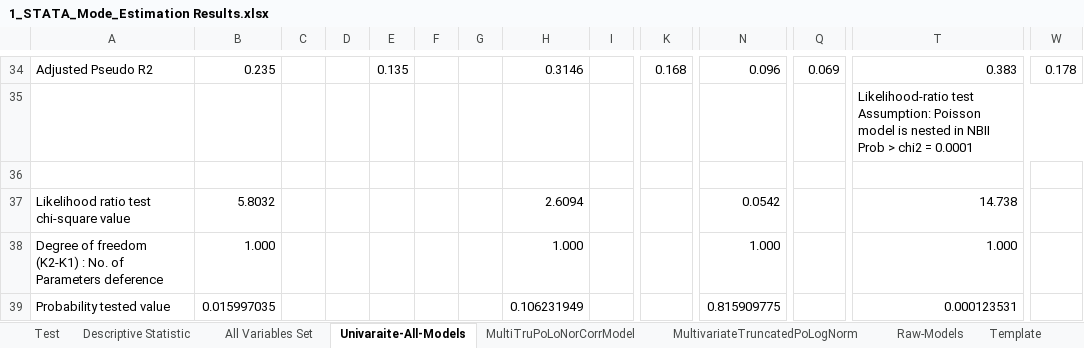
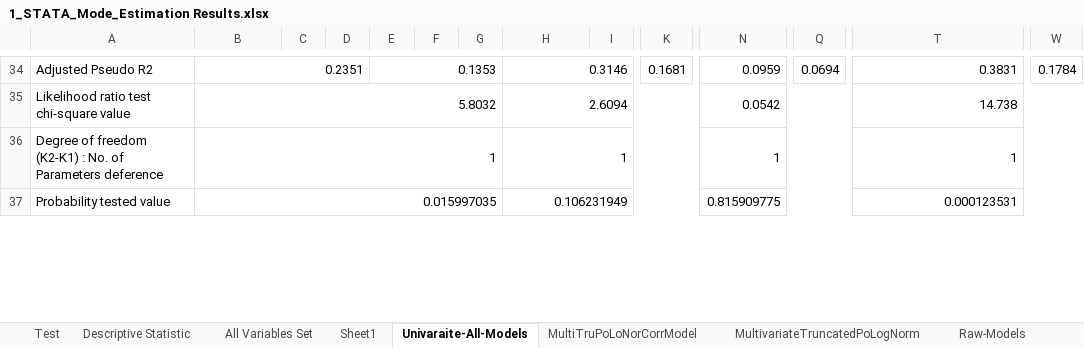
Before and after one commit to Ghasak/Toyota_project_Data_Wrangling, an Excel workbook: 3_Toyota_Data_Modeling/STATA/1_STATA_Mode_Estimation Results.xlsx, sheet Univaraite-All-Models, drawn as a sheet; only a part is shown, gaps mark what is left out; values as stored, in another font and other column widths than the file's, no cell formats; conditional formats not drawn; removed rows and columns are numbered as before the commit, all else as after; rows hold the shown columns only; the diff covers the shown part only; the diff names each change by its address in the sheet, - before the commit and + after, or states it on an @@ line.

Commit message:
Updated my R-models

```diff
--- a/3_Toyota_Data_Modeling/STATA/1_STATA_Mode_Estimation Results.xlsx (sheet Univaraite-All-Models)
+++ b/3_Toyota_Data_Modeling/STATA/1_STATA_Mode_Estimation Results.xlsx (sheet Univaraite-All-Models)
+sheet tab: Sheet1
-B34: 0.235
+B34: 0.2351
+B34:D34 merged
-E34: 0.135
+E34: 0.1353
+E34:G34 merged
+H34:J34 merged
-K34: 0.168
+K34: 0.1681
+K34:M34 merged
-N34: 0.096
+N34: 0.0959
+N34:P34 merged
-Q34: 0.069
+Q34: 0.0694
+Q34:S34 merged
-T34: 0.383
+T34: 0.3831
+T34:V34 merged
-W34: 0.178
+W34: 0.1784
+W34:Y34 merged
-row 35:  |  |  |  |  |  |  |  |  |  |  |  | Likelihood-ratio test Assumption: Poisson model is nested in NBII Prob > chi2 = 0.0001
-row 36: (empty)
+B35:G35 merged
+H35:M35 merged
+N35:S35 merged
+T35:Y35 merged
-B36: 1.000
+B36: 1
+B36:G36 merged
-H36: 1.000
+H36: 1
+H36:M36 merged
-N36: 1.000
+N36: 1
+N36:S36 merged
-T36: 1.000
+T36: 1
+T36:Y36 merged
+B37:G37 merged
+H37:M37 merged
+N37:S37 merged
+T37:Y37 merged
```
Also changed, not shown: 7 edited cells and merged cells elsewhere in this sheet, sheet MultiTruPoLoNorCorrModel, cell formats, formulas that keep their value, 2_Toyota_Survey_Cleaning/Toyota_Survey_Sheetfiles/4_Refine_Dataframe/refined_df.xlsx.
